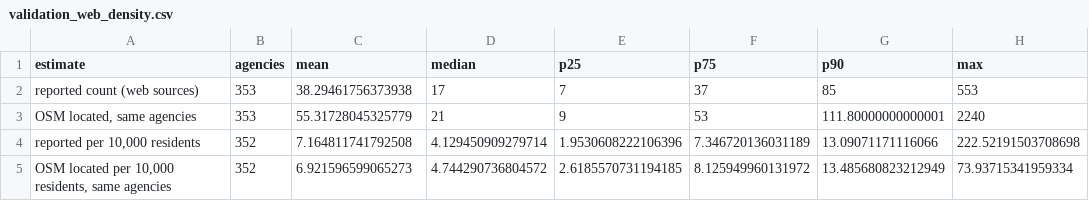
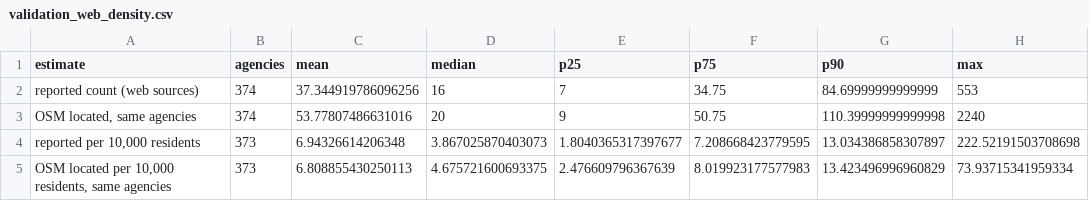
Before and after one commit to CharlesFainLehman/alpr-per-department-public, a CSV file: output/validation_web_density.csv, drawn as a sheet.

```diff
--- a/output/validation_web_density.csv
+++ b/output/validation_web_density.csv
@@ -1,5 +1,5 @@
 estimate,agencies,mean,median,p25,p75,p90,max
-reported count (web sources),353,38.29461756373938,17,7,37,85,553
-"OSM located, same agencies",353,55.31728045325779,21,9,53,111.80000000000001,2240
-"reported per 10,000 residents",352,7.164811741792508,4.129450909279714,1.9530608222106396,7.346720136031189,13.09071171116066,222.52191503708698
-"OSM located per 10,000 residents, same agencies",352,6.921596599065273,4.744290736804572,2.6185570731194185,8.125949960131972,13.485680823212949,73.93715341959334
+reported count (web sources),374,37.344919786096256,16,7,34.75,84.69999999999999,553
+"OSM located, same agencies",374,53.77807486631016,20,9,50.75,110.39999999999998,2240
+"reported per 10,000 residents",373,6.94326614206348,3.867025870403073,1.8040365317397677,7.208668423779595,13.034386858307897,222.52191503708698
+"OSM located per 10,000 residents, same agencies",373,6.808855430250113,4.675721600693375,2.476609796367639,8.019923177577983,13.423496996960829,73.93715341959334
```
Also changed, not shown: data/validation_web/status_overrides.csv, output/validation_web_density_by_size.csv, 13 other files.
